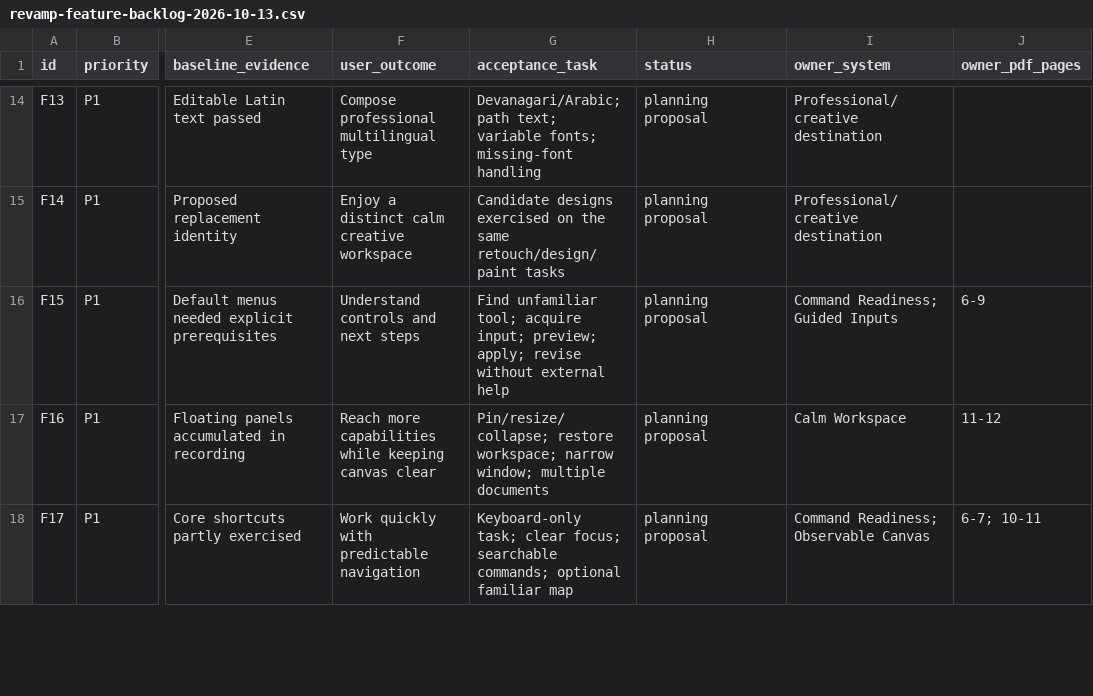
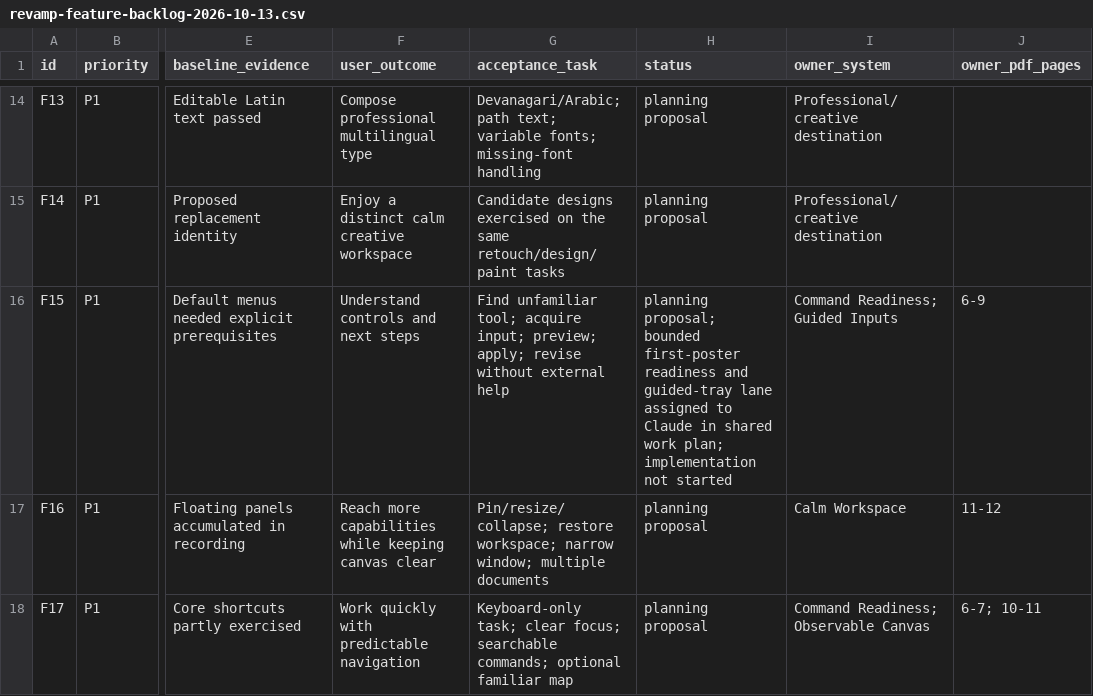
Before and after one commit to SaurabhTomar123/PhotoCreate, a CSV file: docs/revamp-feature-backlog-2026-10-13.csv, drawn as a sheet; only a part is shown, gaps mark what is left out; the diff names each change by its address in the sheet, - before the commit and + after, or states it on an @@ line.

Commit message:
Plan equal-effort Codex and Claude lanes after fresh upstream review

```diff
--- a/docs/revamp-feature-backlog-2026-10-13.csv
+++ b/docs/revamp-feature-backlog-2026-10-13.csv
-H16 (status): planning proposal
+H16 (status): planning proposal; bounded first-poster readiness and guided-tray lane assigned to Claude in shared work plan; implementation not started
```
Also changed, not shown: 6 other files.
